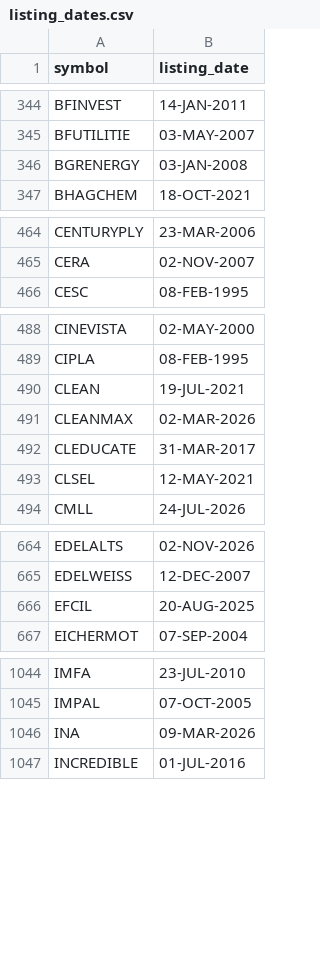
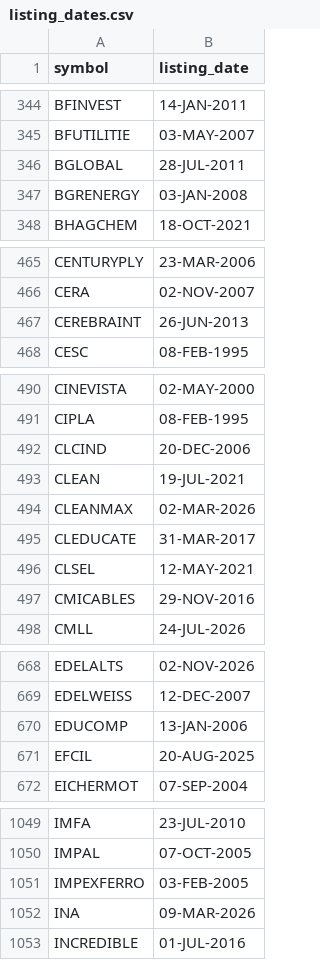
Before and after one commit to gbombx420/strong-sector-finder, a CSV file: listing_dates.csv, drawn as a sheet; only a part is shown, gaps mark what is left out; the diff covers the shown part only.

Commit message:
EOD data update 2026-11-09

```diff
--- a/listing_dates.csv
+++ b/listing_dates.csv
@@ -345,2 +345,3 @@ BFINVEST,14-JAN-2011
 BFUTILITIE,03-MAY-2007
+BGLOBAL,28-JUL-2011
 BGRENERGY,03-JAN-2008
@@ -465,2 +466,3 @@ CENTURYPLY,23-MAR-2006
 CERA,02-NOV-2007
+CEREBRAINT,26-JUN-2013
 CESC,08-FEB-1995
@@ -489,2 +491,3 @@ CINEVISTA,02-MAY-2000
 CIPLA,08-FEB-1995
+CLCIND,20-DEC-2006
 CLEAN,19-JUL-2021
@@ -493,2 +496,3 @@ CLEDUCATE,31-MAR-2017
 CLSEL,12-MAY-2021
+CMICABLES,29-NOV-2016
 CMLL,24-JUL-2026
@@ -665,2 +669,3 @@ EDELALTS,02-NOV-2026
 EDELWEISS,12-DEC-2007
+EDUCOMP,13-JAN-2006
 EFCIL,20-AUG-2025
@@ -1045,2 +1050,3 @@ IMFA,23-JUL-2010
 IMPAL,07-OCT-2005
+IMPEXFERRO,03-FEB-2005
 INA,09-MAR-2026
```
Also changed, not shown: 9 added rows elsewhere in this file, 2 other files.
